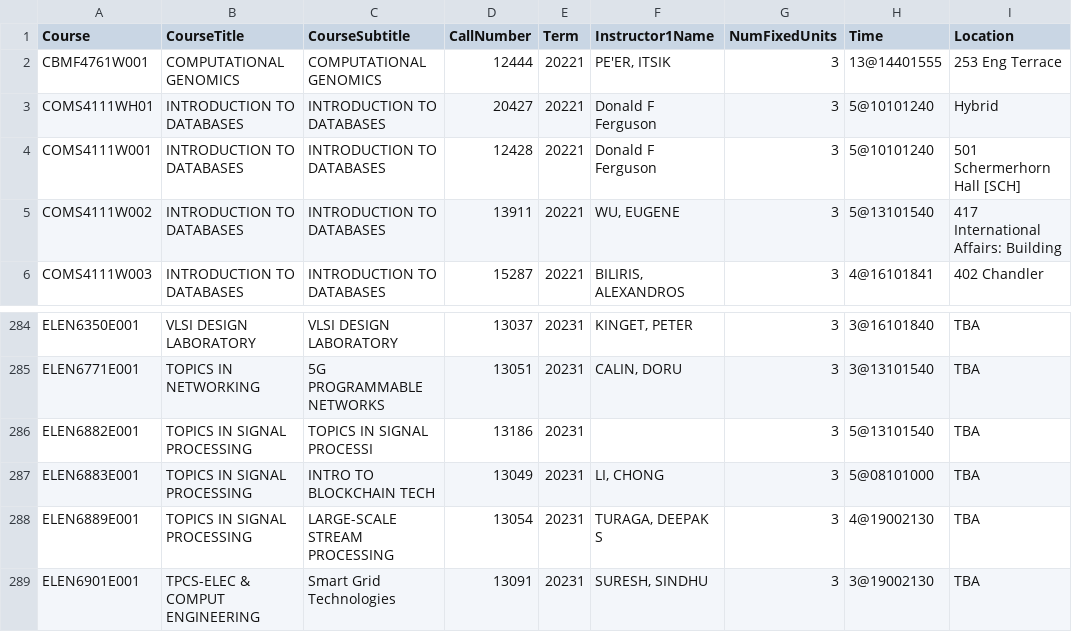
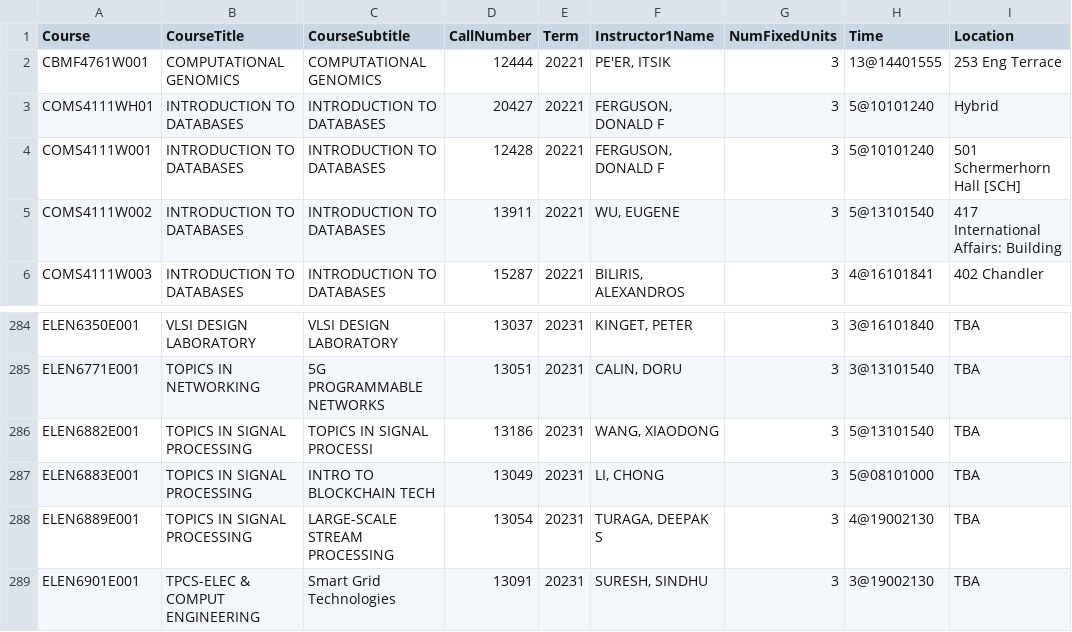
Before and after one commit to SelendisErised/Columbia-Course-Recommendation-System, a CSV file: Data/data_all_raw.csv, drawn as a sheet; only a part is shown, gaps mark what is left out; the diff names each change by its address in the sheet, - before the commit and + after, or states it on an @@ line.

```diff
--- a/Data/data_all_raw.csv
+++ b/Data/data_all_raw.csv
-F3:F4 (Instructor1Name): Donald F Ferguson
+F3:F4 (Instructor1Name): FERGUSON, DONALD F
-F286 (Instructor1Name): (empty)
+F286 (Instructor1Name): WANG, XIAODONG
```
Also changed, not shown: Data/course_evaluation.csv, 1 other file.
